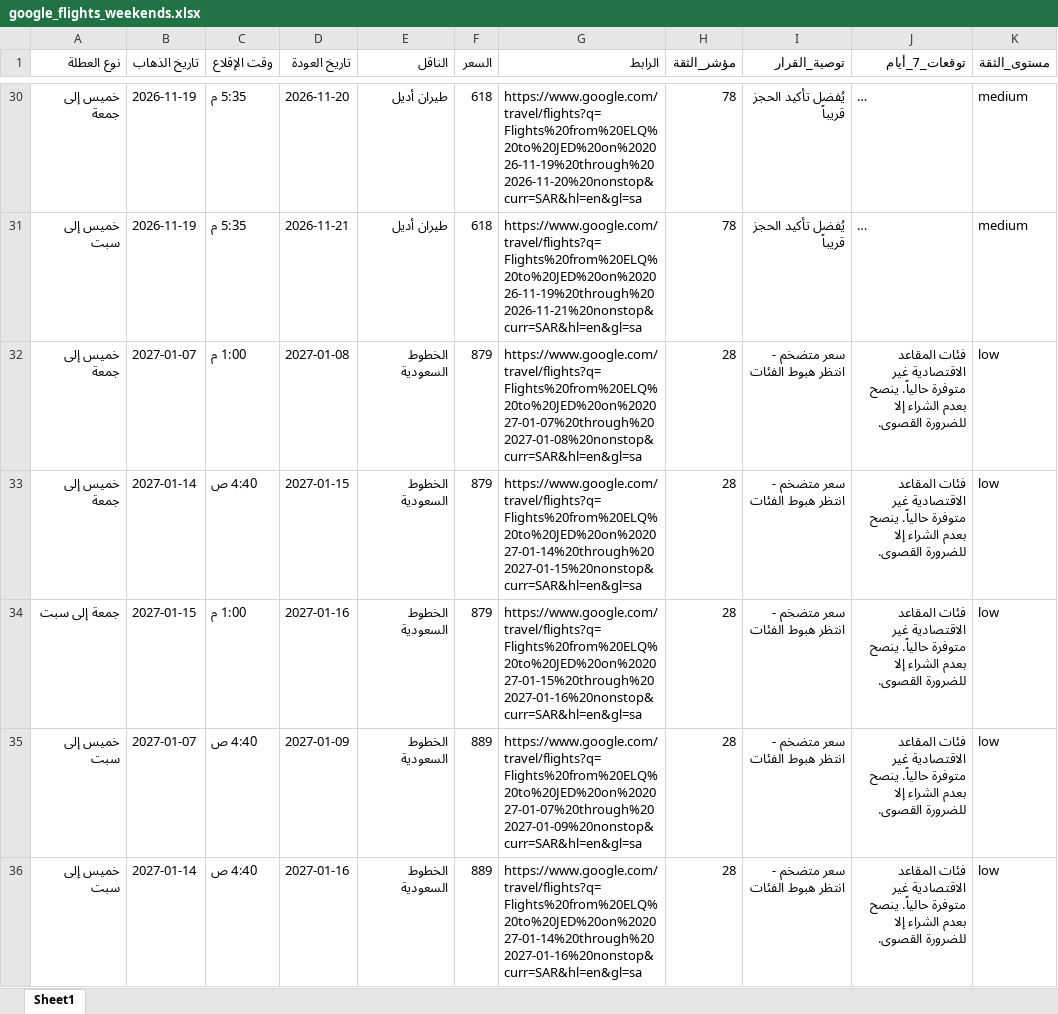
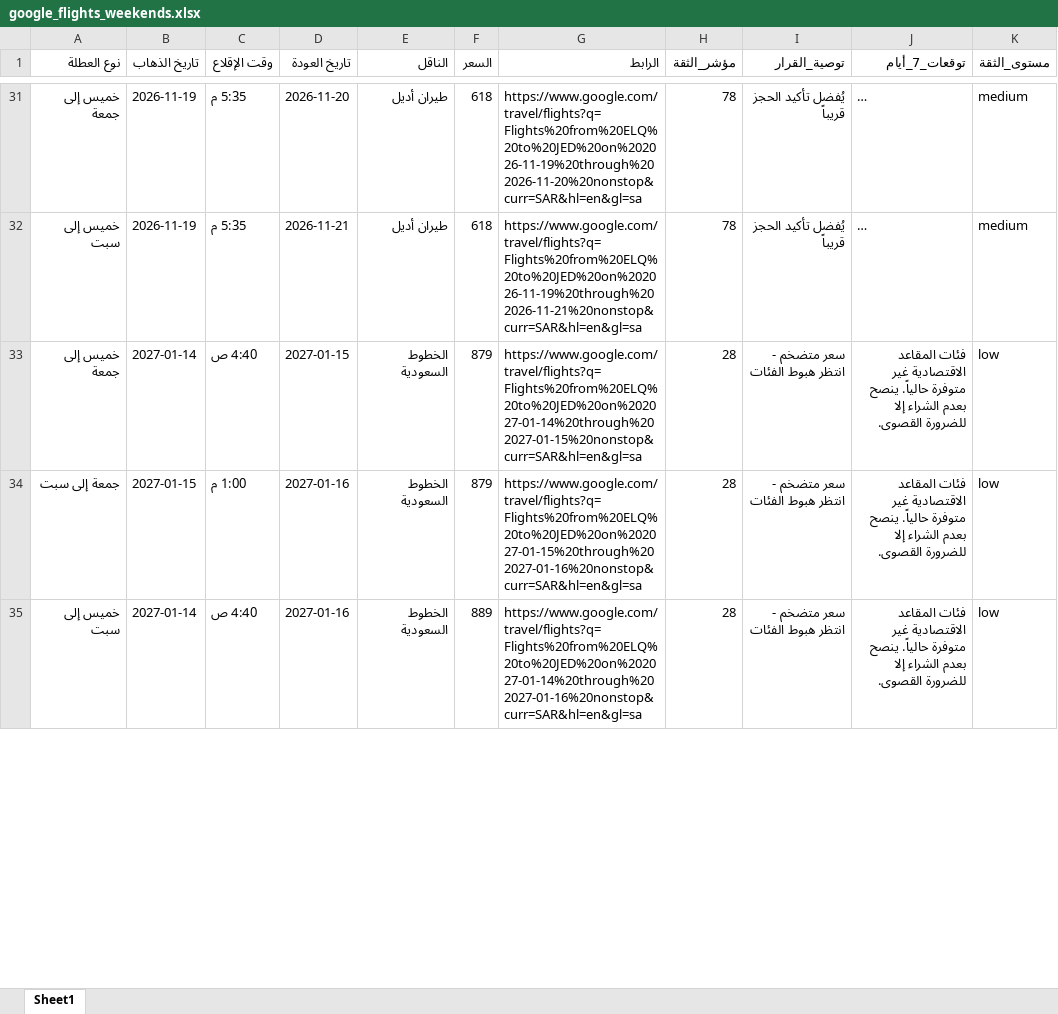
Before and after one commit to hysgerr2020/qassim-flight-radar, an Excel workbook: google_flights_weekends.xlsx, sheet Sheet1, drawn as a sheet; only a part is shown, gaps mark what is left out; long unchanged cells end in …; values as stored, in another font and other column widths than the file's, no borders; removed rows and columns are numbered as before the commit, all else as after; the diff covers the shown part only; the diff names each change by its address in the sheet, - before the commit and + after, or states it on an @@ line.

```diff
--- a/google_flights_weekends.xlsx (sheet Sheet1)
+++ b/google_flights_weekends.xlsx (sheet Sheet1)
-row 32: خميس إلى جمعة | 2027-01-07 | 1:00 م | 2027-01-08 | الخطوط السعودية | 879 | https://www.google.com/travel/flights?q=Flights%20from%20ELQ%20to%20JED%20on%202027-01-07%20through%202027-01-08%20nonstop&curr=SAR&hl=en&gl=sa | 28 | سعر متضخم - انتظر هبوط الفئات | فئات المقاعد الاقتصادية غير متوفرة حالياً. ينصح بعدم الشراء إلا للضرورة القصوى. | low
-row 35: خميس إلى سبت | 2027-01-07 | 4:40 ص | 2027-01-09 | الخطوط السعودية | 889 | https://www.google.com/travel/flights?q=Flights%20from%20ELQ%20to%20JED%20on%202027-01-07%20through%202027-01-09%20nonstop&curr=SAR&hl=en&gl=sa | 28 | سعر متضخم - انتظر هبوط الفئات | فئات المقاعد الاقتصادية غير متوفرة حالياً. ينصح بعدم الشراء إلا للضرورة القصوى. | low
```
Also changed, not shown: 3 added rows elsewhere in this sheet, 2 other files.
